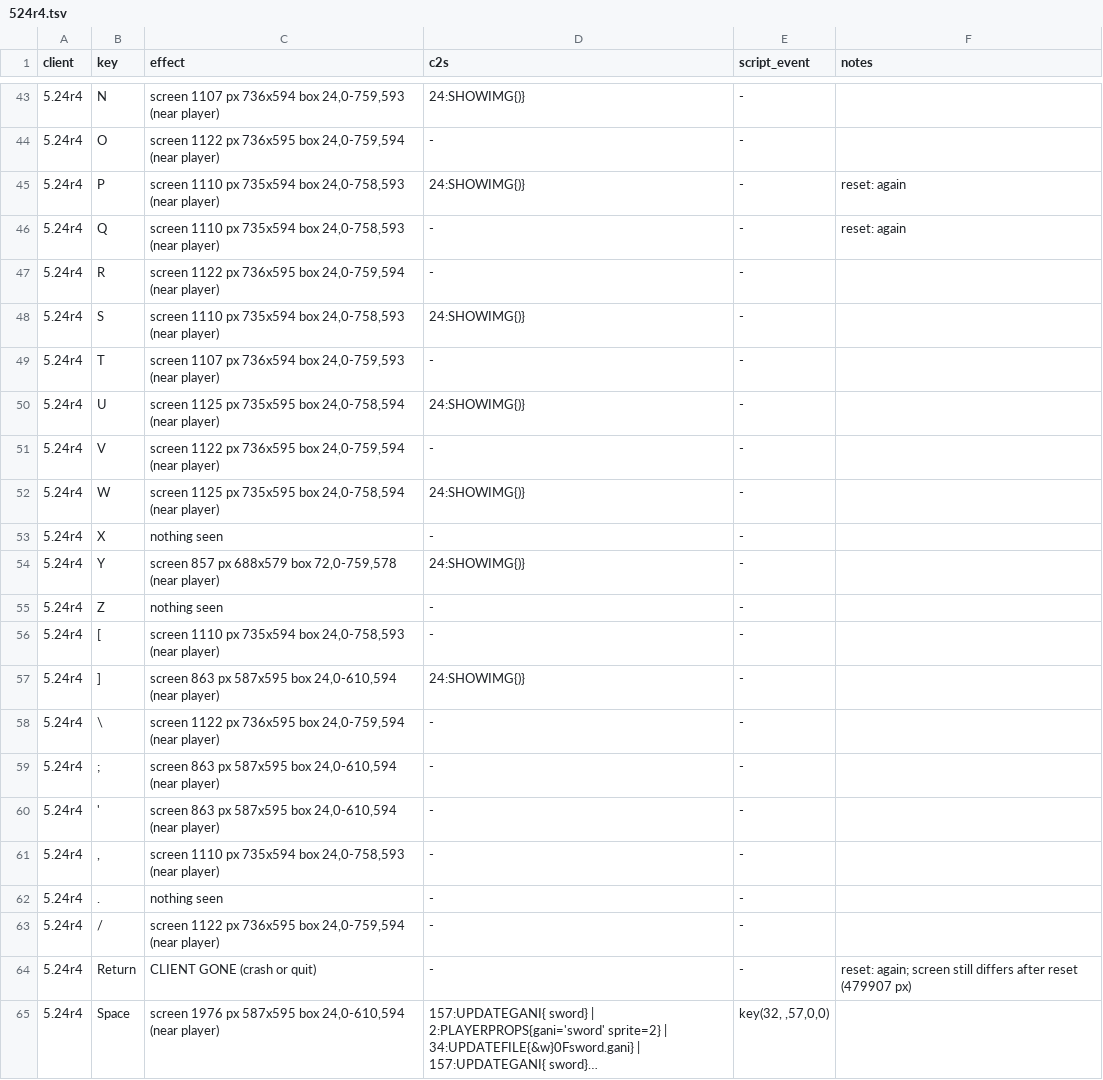
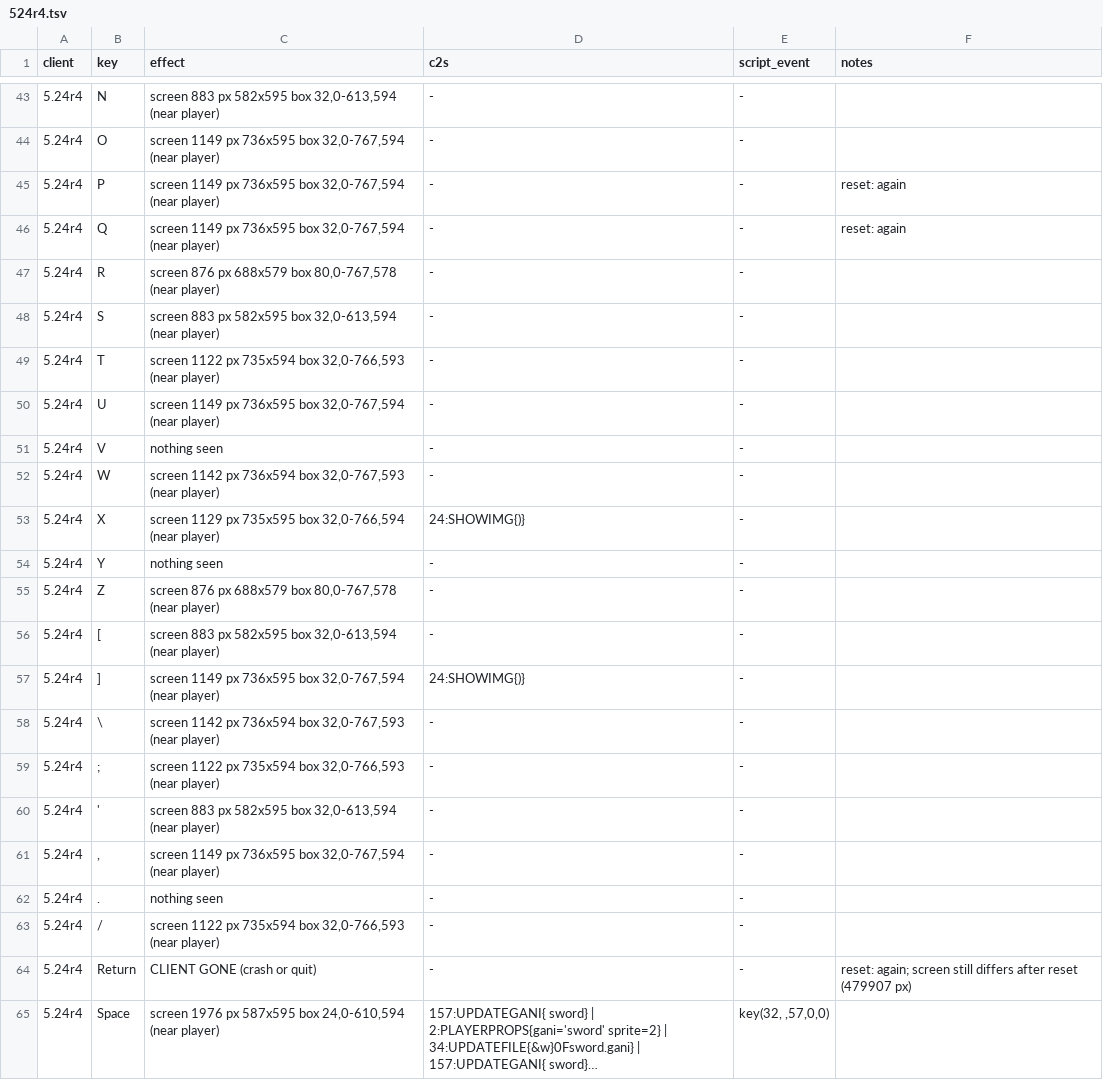
Before and after one commit to squirelworks/Graal_analysis, a TSV file: protocol/keysweep/524r4.tsv, drawn as a sheet; only a part is shown, gaps mark what is left out; long unchanged cells end in …; the diff covers the shown part only.

```diff
--- a/protocol/keysweep/524r4.tsv
+++ b/protocol/keysweep/524r4.tsv
@@ -43,22 +43,22 @@ client	key	effect	c2s	script_event	notes
-5.24r4	N	screen 1107 px 736x594 box 24,0-759,593 (near player)	24:SHOWIMG{)}	-	
-5.24r4	O	screen 1122 px 736x595 box 24,0-759,594 (near player)	-	-	
-5.24r4	P	screen 1110 px 735x594 box 24,0-758,593 (near player)	24:SHOWIMG{)}	-	reset: again
-5.24r4	Q	screen 1110 px 735x594 box 24,0-758,593 (near player)	-	-	reset: again
-5.24r4	R	screen 1122 px 736x595 box 24,0-759,594 (near player)	-	-	
-5.24r4	S	screen 1110 px 735x594 box 24,0-758,593 (near player)	24:SHOWIMG{)}	-	
-5.24r4	T	screen 1107 px 736x594 box 24,0-759,593 (near player)	-	-	
-5.24r4	U	screen 1125 px 735x595 box 24,0-758,594 (near player)	24:SHOWIMG{)}	-	
-5.24r4	V	screen 1122 px 736x595 box 24,0-759,594 (near player)	-	-	
-5.24r4	W	screen 1125 px 735x595 box 24,0-758,594 (near player)	24:SHOWIMG{)}	-	
-5.24r4	X	nothing seen	-	-	
-5.24r4	Y	screen 857 px 688x579 box 72,0-759,578 (near player)	24:SHOWIMG{)}	-	
-5.24r4	Z	nothing seen	-	-	
-5.24r4	[	screen 1110 px 735x594 box 24,0-758,593 (near player)	-	-	
-5.24r4	]	screen 863 px 587x595 box 24,0-610,594 (near player)	24:SHOWIMG{)}	-	
-5.24r4	\	screen 1122 px 736x595 box 24,0-759,594 (near player)	-	-	
-5.24r4	;	screen 863 px 587x595 box 24,0-610,594 (near player)	-	-	
-5.24r4	'	screen 863 px 587x595 box 24,0-610,594 (near player)	-	-	
-5.24r4	,	screen 1110 px 735x594 box 24,0-758,593 (near player)	-	-	
+5.24r4	N	screen 883 px 582x595 box 32,0-613,594 (near player)	-	-	
+5.24r4	O	screen 1149 px 736x595 box 32,0-767,594 (near player)	-	-	
+5.24r4	P	screen 1149 px 736x595 box 32,0-767,594 (near player)	-	-	reset: again
+5.24r4	Q	screen 1149 px 736x595 box 32,0-767,594 (near player)	-	-	reset: again
+5.24r4	R	screen 876 px 688x579 box 80,0-767,578 (near player)	-	-	
+5.24r4	S	screen 883 px 582x595 box 32,0-613,594 (near player)	-	-	
+5.24r4	T	screen 1122 px 735x594 box 32,0-766,593 (near player)	-	-	
+5.24r4	U	screen 1149 px 736x595 box 32,0-767,594 (near player)	-	-	
+5.24r4	V	nothing seen	-	-	
+5.24r4	W	screen 1142 px 736x594 box 32,0-767,593 (near player)	-	-	
+5.24r4	X	screen 1129 px 735x595 box 32,0-766,594 (near player)	24:SHOWIMG{)}	-	
+5.24r4	Y	nothing seen	-	-	
+5.24r4	Z	screen 876 px 688x579 box 80,0-767,578 (near player)	-	-	
+5.24r4	[	screen 883 px 582x595 box 32,0-613,594 (near player)	-	-	
+5.24r4	]	screen 1149 px 736x595 box 32,0-767,594 (near player)	24:SHOWIMG{)}	-	
+5.24r4	\	screen 1142 px 736x594 box 32,0-767,593 (near player)	-	-	
+5.24r4	;	screen 1122 px 735x594 box 32,0-766,593 (near player)	-	-	
+5.24r4	'	screen 883 px 582x595 box 32,0-613,594 (near player)	-	-	
+5.24r4	,	screen 1149 px 736x595 box 32,0-767,594 (near player)	-	-	
 5.24r4	.	nothing seen	-	-	
-5.24r4	/	screen 1122 px 736x595 box 24,0-759,594 (near player)	-	-	
+5.24r4	/	screen 1122 px 735x594 box 32,0-766,593 (near player)	-	-	
 5.24r4	Return	CLIENT GONE (crash or quit)	-	-	reset: again; screen still differs after reset (479907 px)
```
Also changed, not shown: 63 edited cells elsewhere in this file.
